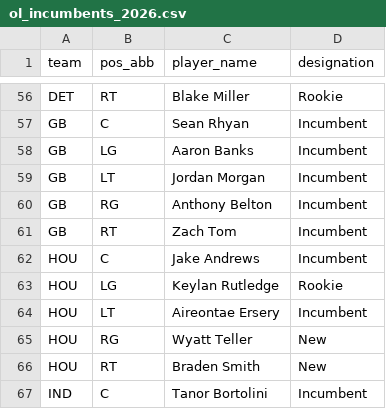
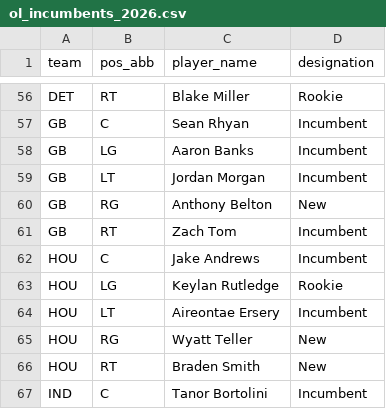
Before and after one commit to thomasemerick/nfl_draft_dashboard, a CSV file: ol_incumbents_2026.csv, drawn as a sheet; only a part is shown, gaps mark what is left out.

```diff
--- a/ol_incumbents_2026.csv
+++ b/ol_incumbents_2026.csv
@@ -59,3 +59,3 @@ GB,LG,Aaron Banks,Incumbent
 GB,LT,Jordan Morgan,Incumbent
-GB,RG,Anthony Belton,Incumbent
+GB,RG,Anthony Belton,New
 GB,RT,Zach Tom,Incumbent
```
Also changed, not shown: 10 other files.
